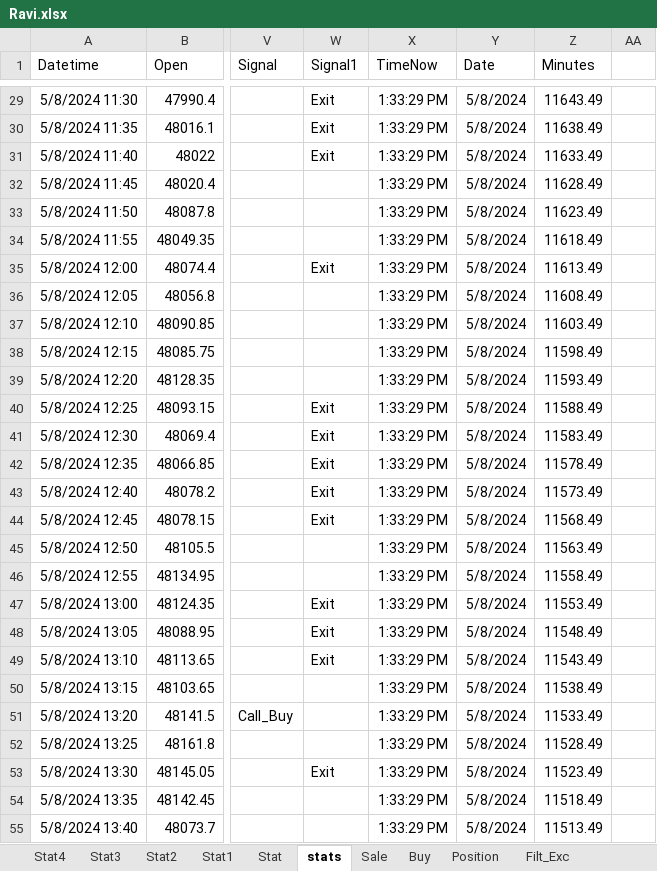
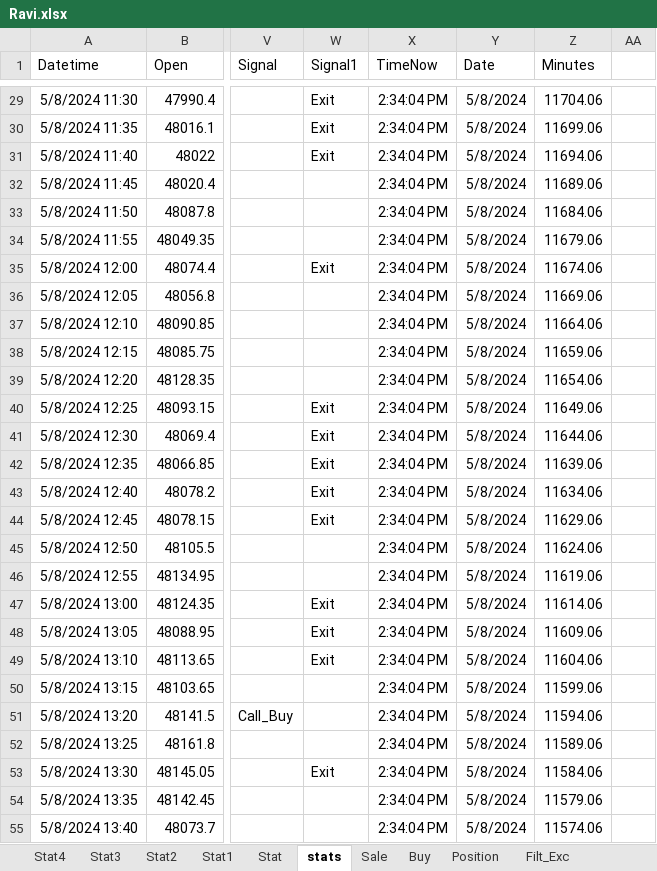
Before and after one commit to mkbairwa942/mkbairwa, an Excel workbook: Ravi.xlsx, sheet stats, drawn as a sheet; only a part is shown, gaps mark what is left out; values as stored, in another font and other column widths than the file's, no borders; the diff covers the shown part only; the diff names each change by its address in the sheet, - before the commit and + after, or states it on an @@ line.

```diff
--- a/Ravi.xlsx (sheet stats)
+++ b/Ravi.xlsx (sheet stats)
-X29:X55 (TimeNow): 1:33:29 PM
+X29:X55 (TimeNow): 2:34:04 PM
-Z29 (Minutes): 11643.49
+Z29 (Minutes): 11704.06
-Z30 (Minutes): 11638.49
+Z30 (Minutes): 11699.06
-Z31 (Minutes): 11633.49
+Z31 (Minutes): 11694.06
-Z32 (Minutes): 11628.49
+Z32 (Minutes): 11689.06
-Z33 (Minutes): 11623.49
+Z33 (Minutes): 11684.06
-Z34 (Minutes): 11618.49
+Z34 (Minutes): 11679.06
-Z35 (Minutes): 11613.49
+Z35 (Minutes): 11674.06
-Z36 (Minutes): 11608.49
+Z36 (Minutes): 11669.06
-Z37 (Minutes): 11603.49
+Z37 (Minutes): 11664.06
-Z38 (Minutes): 11598.49
+Z38 (Minutes): 11659.06
-Z39 (Minutes): 11593.49
+Z39 (Minutes): 11654.06
-Z40 (Minutes): 11588.49
+Z40 (Minutes): 11649.06
-Z41 (Minutes): 11583.49
+Z41 (Minutes): 11644.06
-Z42 (Minutes): 11578.49
+Z42 (Minutes): 11639.06
-Z43 (Minutes): 11573.49
+Z43 (Minutes): 11634.06
-Z44 (Minutes): 11568.49
+Z44 (Minutes): 11629.06
-Z45 (Minutes): 11563.49
+Z45 (Minutes): 11624.06
-Z46 (Minutes): 11558.49
+Z46 (Minutes): 11619.06
-Z47 (Minutes): 11553.49
+Z47 (Minutes): 11614.06
-Z48 (Minutes): 11548.49
+Z48 (Minutes): 11609.06
-Z49 (Minutes): 11543.49
+Z49 (Minutes): 11604.06
-Z50 (Minutes): 11538.49
+Z50 (Minutes): 11599.06
-Z51 (Minutes): 11533.49
+Z51 (Minutes): 11594.06
-Z52 (Minutes): 11528.49
+Z52 (Minutes): 11589.06
-Z53 (Minutes): 11523.49
+Z53 (Minutes): 11584.06
-Z54 (Minutes): 11518.49
+Z54 (Minutes): 11579.06
-Z55 (Minutes): 11513.49
+Z55 (Minutes): 11574.06
```
Also changed, not shown: 12 added rows and 953 edited cells elsewhere in this sheet, sheet Exchange, sheet Sale, sheet Position, sheet Buy, 1 other file.
